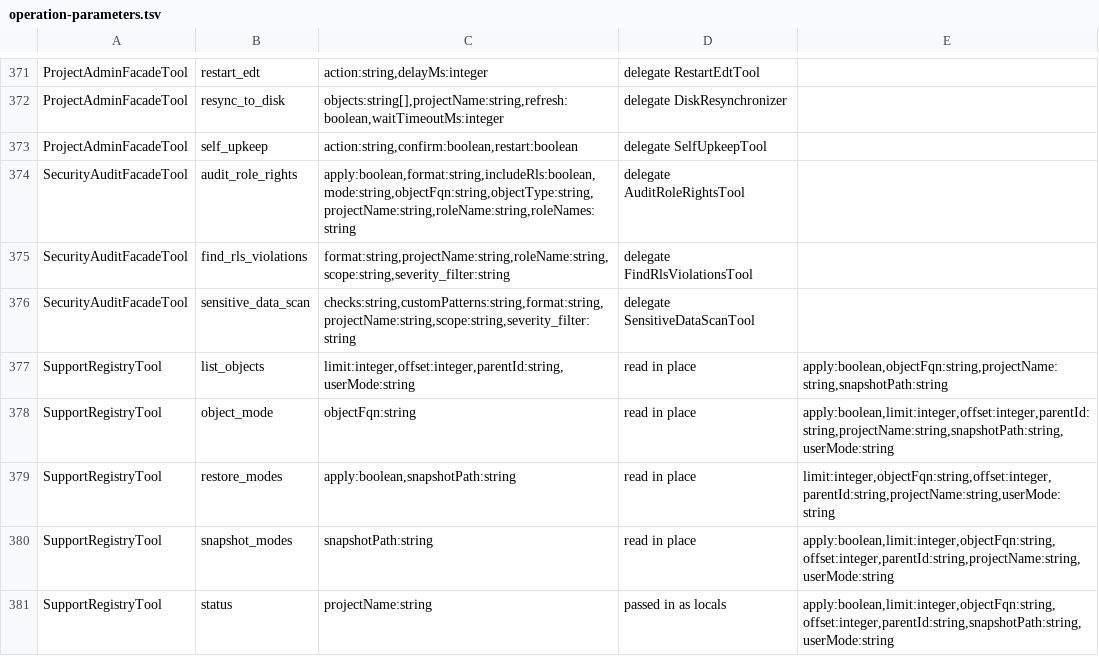
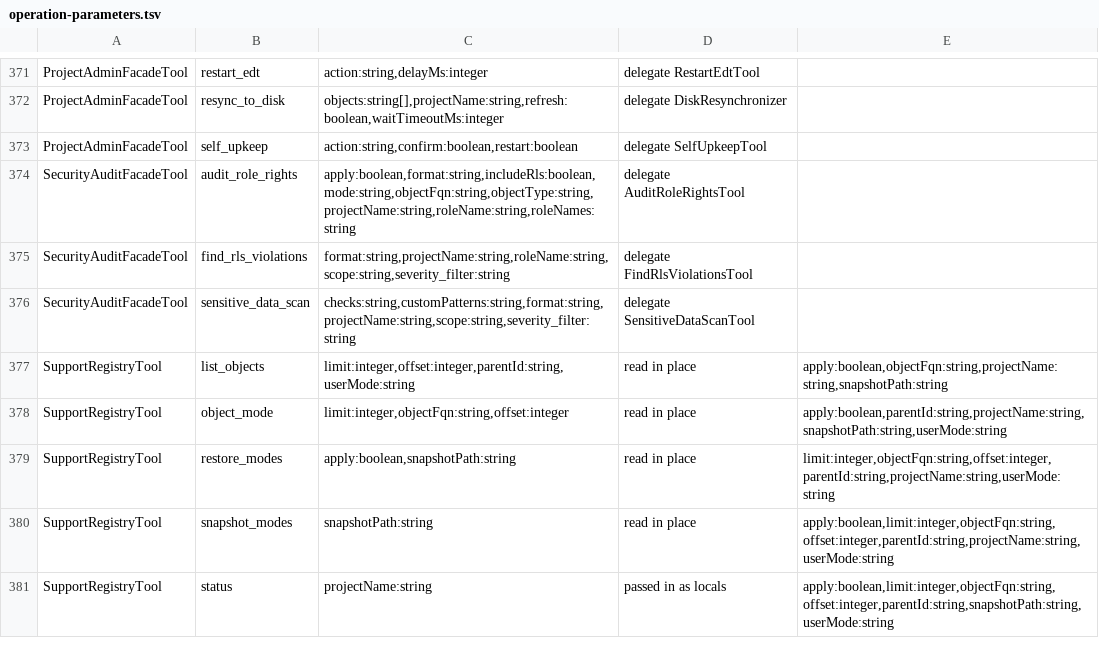
Before and after one commit to Desko77/ai-edt, a TSV file: mcp/bundles/ru.aiedt.mcp.server/schema/operation-parameters.tsv, drawn as a sheet; only a part is shown, gaps mark what is left out.

Commit message:
The support registry takes back the names it prints, pages its dependents, and says when a record does not apply
object_mode resolved only top-level addresses, and the names snapshot_modes and
list_objects print are mostly not that: a child of an object, a subsystem inside a
subsystem. On a demonstration configuration 6159 of the registry's 9088 names were
addresses the tool refused under its own spelling. An address of four segments or more
now resolves through its owner, by the one list of child kinds, which gains a subsystem
as a child of a subsystem.

A dependent is named by that same kind of address - Catalog.Товары.Attribute.Автор -
instead of by its class and its own name, which made CatalogAttribute.Автор stand for the
attribute of any of dozens of catalogs.

The page of dependents takes the offset and limit the schema already declares, so the
tail of a list of 8783 is reachable; the answer carries dependentsOffset.

When the environment edits nothing while the registry records ChangesAllowed, the answer
says why instead of printing the two side by side: a configuration read as a vendor
distribution is not editable as a whole, whatever its records say.

```diff
--- a/mcp/bundles/ru.aiedt.mcp.server/schema/operation-parameters.tsv
+++ b/mcp/bundles/ru.aiedt.mcp.server/schema/operation-parameters.tsv
@@ -377,3 +377,3 @@ SecurityAuditFacadeTool	sensitive_data_scan	checks:string,customPatterns:string,
 SupportRegistryTool	list_objects	limit:integer,offset:integer,parentId:string,userMode:string	read in place	apply:boolean,objectFqn:string,projectName:string,snapshotPath:string
-SupportRegistryTool	object_mode	objectFqn:string	read in place	apply:boolean,limit:integer,offset:integer,parentId:string,projectName:string,snapshotPath:string,userMode:string
+SupportRegistryTool	object_mode	limit:integer,objectFqn:string,offset:integer	read in place	apply:boolean,parentId:string,projectName:string,snapshotPath:string,userMode:string
 SupportRegistryTool	restore_modes	apply:boolean,snapshotPath:string	read in place	limit:integer,objectFqn:string,offset:integer,parentId:string,projectName:string,userMode:string
```
Also changed, not shown: 6 other files.
